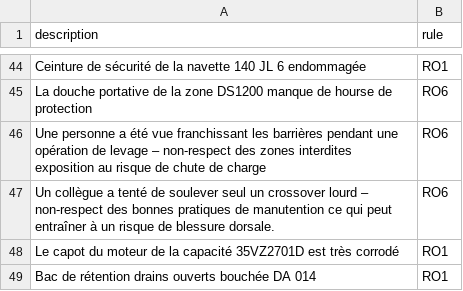
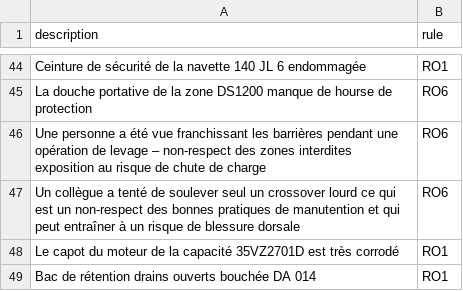
Before and after one commit to heberaphakoudede-glitch/RO-Classifier2, a CSV file: backend/incidents.csv, drawn as a sheet; only a part is shown, gaps mark what is left out.

Commit message:
Update incidents.csv

```diff
--- a/backend/incidents.csv
+++ b/backend/incidents.csv
@@ -46,3 +46,3 @@ La douche portative de la zone DS1200 manque de hourse de protection,RO6
 Une personne a été vue franchissant les barrières pendant une opération de levage – non-respect des zones interdites exposition au risque de chute de charge,RO6
-Un collègue a tenté de soulever seul un crossover lourd – non-respect des bonnes pratiques de manutention ce qui peut entraîner à un risque de blessure dorsale.,RO6
+Un collègue a tenté de soulever seul un crossover lourd  ce qui est un non-respect des bonnes pratiques de manutention et qui peut entraîner à un risque de blessure dorsale,RO6
 Le capot du moteur de la capacité 35VZ2701D est très corrodé,RO1
```
